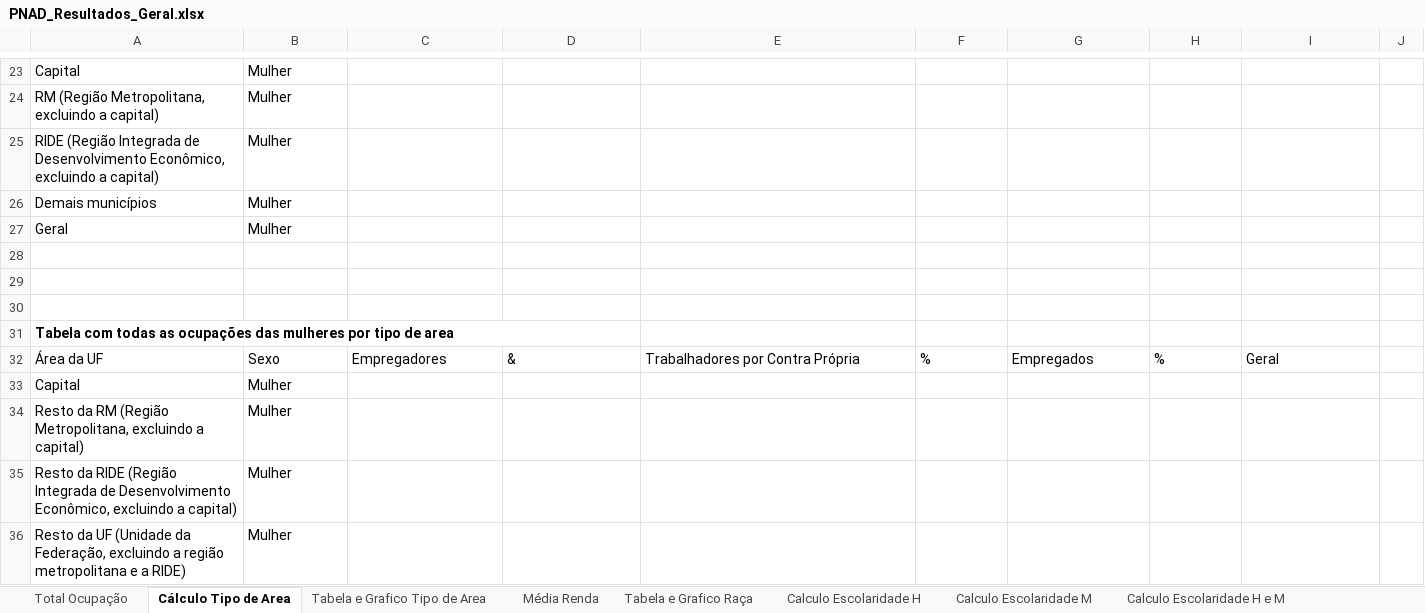
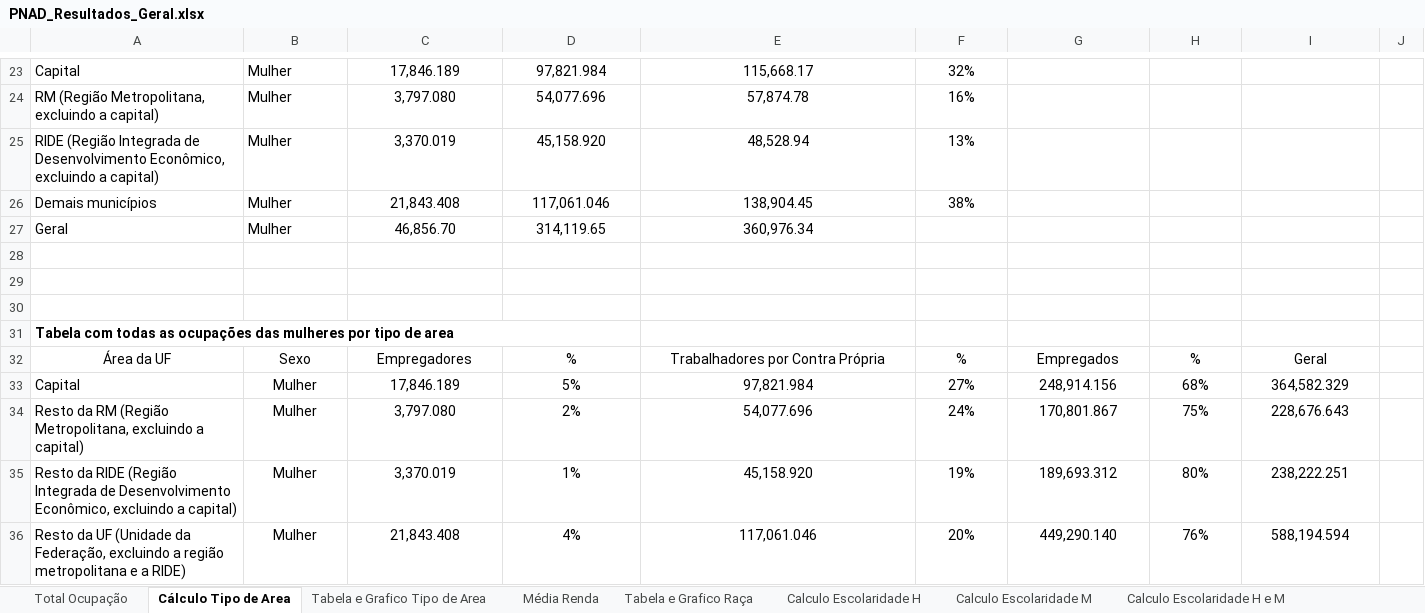
Before and after one commit to daianemartinst/lapei, an Excel workbook: 03_Sebrae/01_Relatório2022/Relatório_Sebrae2022/00_capítulo_PNADc/Planilha/PNAD_Resultados_Geral.xlsx, sheet Cálculo Tipo de Area, drawn as a sheet; only a part is shown, gaps mark what is left out; values as stored, in another font and other column widths than the file's, no borders; removed rows and columns are numbered as before the commit, all else as after; the diff covers the shown part only; the diff names each change by its address in the sheet, - before the commit and + after, or states it on an @@ line.

```diff
--- a/03_Sebrae/01_Relatório2022/Relatório_Sebrae2022/00_capítulo_PNADc/Planilha/PNAD_Resultados_Geral.xlsx (sheet Cálculo Tipo de Area)
+++ b/03_Sebrae/01_Relatório2022/Relatório_Sebrae2022/00_capítulo_PNADc/Planilha/PNAD_Resultados_Geral.xlsx (sheet Cálculo Tipo de Area)
-C23: (empty)
+C23: 17,846.189
-D23: (empty)
+D23: 97,821.984
-E23: (empty)
+E23: 115,668.17
-F23: (empty)
+F23: 32%
-C24: (empty)
+C24: 3,797.080
-D24: (empty)
+D24: 54,077.696
-E24: (empty)
+E24: 57,874.78
-F24: (empty)
+F24: 16%
-C25: (empty)
+C25: 3,370.019
-D25: (empty)
+D25: 45,158.920
-E25: (empty)
+E25: 48,528.94
-F25: (empty)
+F25: 13%
-C26: (empty)
+C26: 21,843.408
-D26: (empty)
+D26: 117,061.046
-E26: (empty)
+E26: 138,904.45
-F26: (empty)
+F26: 38%
-C27: (empty)
+C27: 46,856.70
-D27: (empty)
+D27: 314,119.65
-E27: (empty)
+E27: 360,976.34
-A32:I32 alignment: left
+A32:I32 alignment: center
-D32: &
+D32: %
-row 33: Capital | Mulher
-row 34: Resto da RM (Região Metropolitana, excluindo a capital) | Mulher
-row 35: Resto da RIDE (Região Integrada de Desenvolvimento Econômico, excluindo a capital) | Mulher
-row 36: Resto da UF (Unidade da Federação, excluindo a região metropolitana e a RIDE) | Mulher
+row 33: Capital | Mulher | 17,846.189 | 5% | 97,821.984 | 27% | 248,914.156 | 68% | 364,582.329
+row 34: Resto da RM (Região Metropolitana, excluindo a capital) | Mulher | 3,797.080 | 2% | 54,077.696 | 24% | 170,801.867 | 75% | 228,676.643
+row 35: Resto da RIDE (Região Integrada de Desenvolvimento Econômico, excluindo a capital) | Mulher | 3,370.019 | 1% | 45,158.920 | 19% | 189,693.312 | 80% | 238,222.251
+row 36: Resto da UF (Unidade da Federação, excluindo a região metropolitana e a RIDE) | Mulher | 21,843.408 | 4% | 117,061.046 | 20% | 449,290.140 | 76% | 588,194.594
```
Also changed, not shown: 15 added rows, 15 removed rows, 4 edited cells and cell formats elsewhere in this sheet, sheet Tabela e Grafico Tipo de Area.
